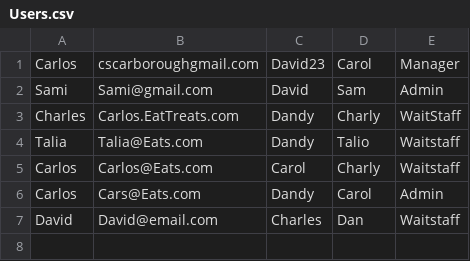
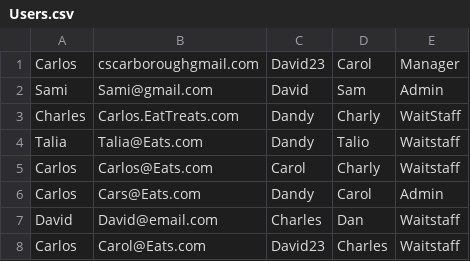
Before and after one commit to CarlosScarborough45/105_Module_Assessment, a CSV file: Data/Users.csv, drawn as a sheet; the diff names each change by its address in the sheet, - before the commit and + after, or states it on an @@ line.

```diff
--- a/Data/Users.csv
+++ b/Data/Users.csv
+row 8: Carlos | Carol@Eats.com | David23 | Charles | Waitstaff
```
Also changed, not shown: 22 other files.
